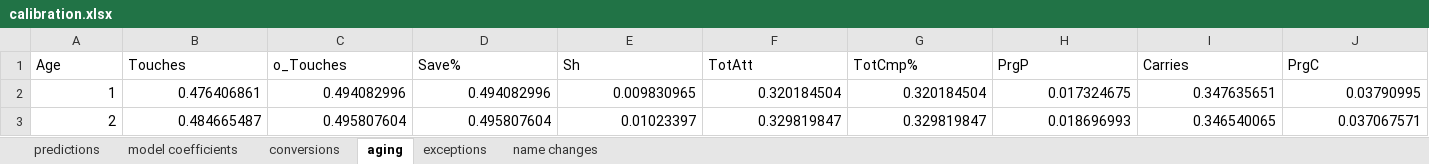
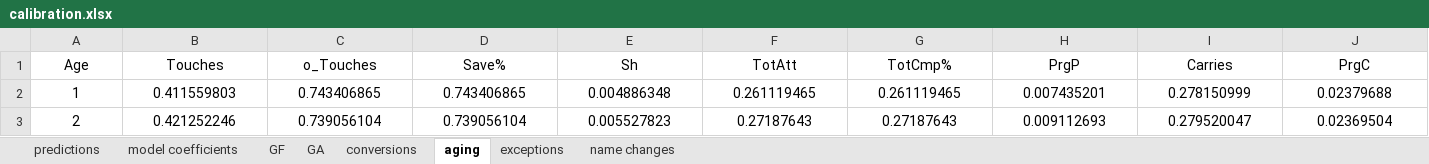
Before and after one commit to Uttam2007110/Football-Projections, an Excel workbook: calibration.xlsx, sheet aging, drawn as a sheet; only a part is shown; values as stored, in another font and other column widths than the file's, no borders; the diff covers the shown part only; the diff names each change by its address in the sheet, - before the commit and + after, or states it on an @@ line.

```diff
--- a/calibration.xlsx (sheet aging)
+++ b/calibration.xlsx (sheet aging)
+sheet tab: GF
+sheet tab: GA
-A1:J1 alignment: left
+A1:J1 alignment: center
-A2:J3 alignment: right
+A2:J3 alignment: center
-B2 (Touches): 0.476406861
+B2 (Touches): 0.411559803
-C2 (o_Touches): 0.494082996
+C2 (o_Touches): 0.743406865
-D2 (Save%): 0.494082996
+D2 (Save%): 0.743406865
-E2 (Sh): 0.009830965
+E2 (Sh): 0.004886348
-F2 (TotAtt): 0.320184504
+F2 (TotAtt): 0.261119465
-G2 (TotCmp%): 0.320184504
+G2 (TotCmp%): 0.261119465
-H2 (PrgP): 0.017324675
+H2 (PrgP): 0.007435201
-I2 (Carries): 0.347635651
+I2 (Carries): 0.278150999
-J2 (PrgC): 0.03790995
+J2 (PrgC): 0.02379688
-B3 (Touches): 0.484665487
+B3 (Touches): 0.421252246
-C3 (o_Touches): 0.495807604
+C3 (o_Touches): 0.739056104
-D3 (Save%): 0.495807604
+D3 (Save%): 0.739056104
-E3 (Sh): 0.01023397
+E3 (Sh): 0.005527823
-F3 (TotAtt): 0.329819847
+F3 (TotAtt): 0.27187643
-G3 (TotCmp%): 0.329819847
+G3 (TotCmp%): 0.27187643
-H3 (PrgP): 0.018696993
+H3 (PrgP): 0.009112693
-I3 (Carries): 0.346540065
+I3 (Carries): 0.279520047
-J3 (PrgC): 0.037067571
+J3 (PrgC): 0.02369504
```
Also changed, not shown: 864 edited cells and cell formats elsewhere in this sheet, sheet conversions, 1 other file.
